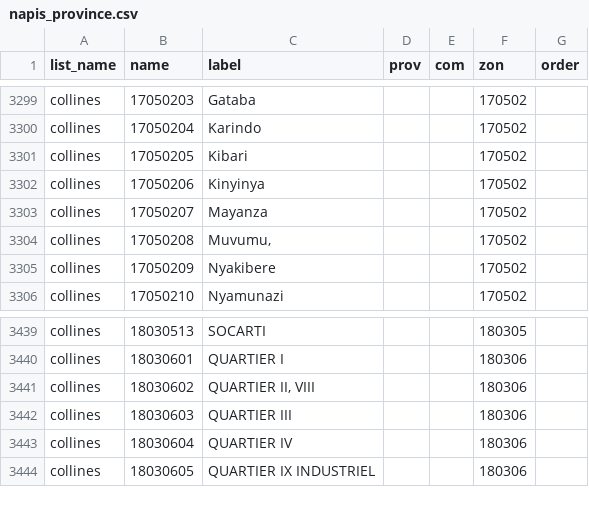
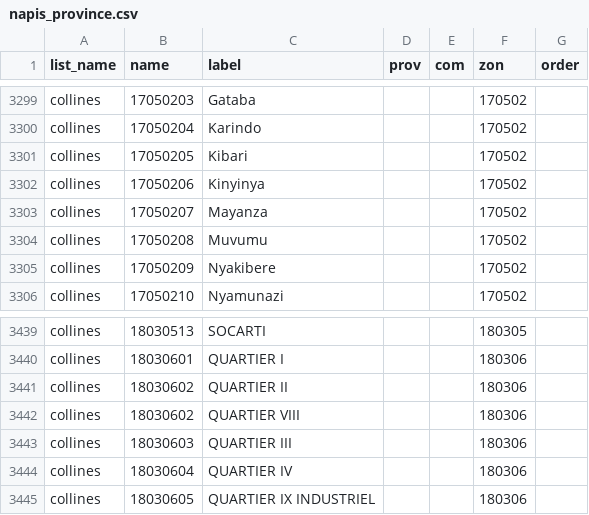
Before and after one commit to INGANZAMARUMPU/AmatembarubingoServer, a CSV file: napis_province.csv, drawn as a sheet; only a part is shown, gaps mark what is left out.

```diff
--- a/napis_province.csv
+++ b/napis_province.csv
@@ -3303,3 +3303,3 @@ collines,17050206,Kinyinya,,,170502,
 collines,17050207,Mayanza,,,170502,
-collines,17050208,"Muvumu,",,,170502,
+collines,17050208,Muvumu,,,170502,
 collines,17050209,Nyakibere,,,170502,
@@ -3440,3 +3440,4 @@ collines,18030513,SOCARTI,,,180305,
 collines,18030601,QUARTIER I,,,180306,
-collines,18030602,"QUARTIER II, VIII",,,180306,
+collines,18030602,QUARTIER II,,,180306,
+collines,18030602,QUARTIER VIII,,,180306,
 collines,18030603,QUARTIER III,,,180306,
```
Also changed, not shown: 2 other files.
